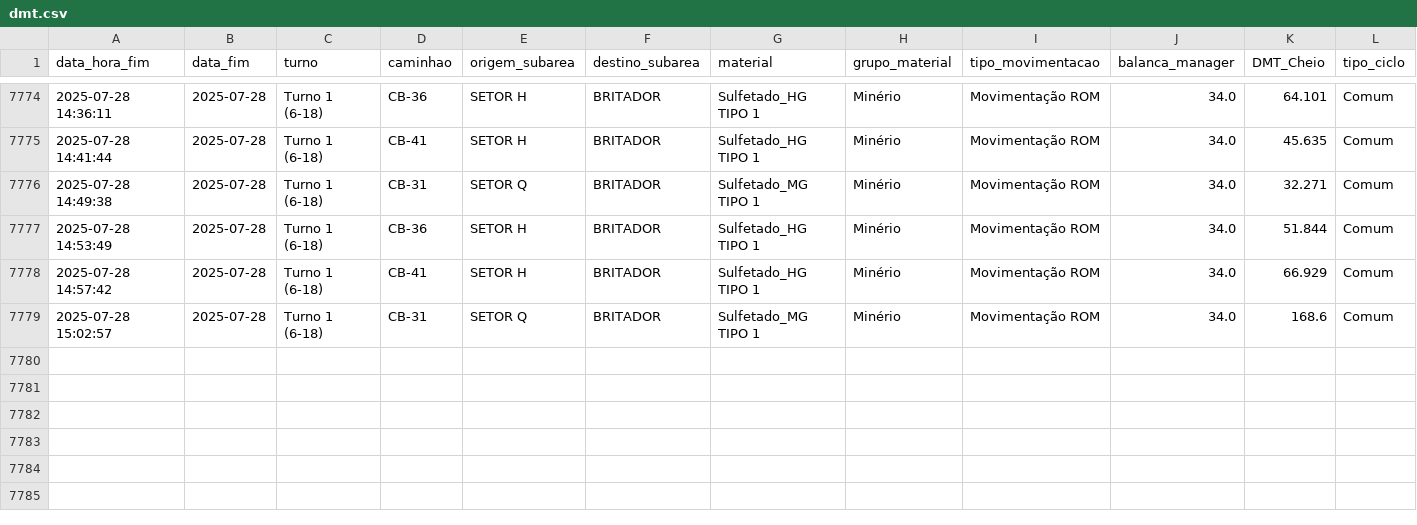
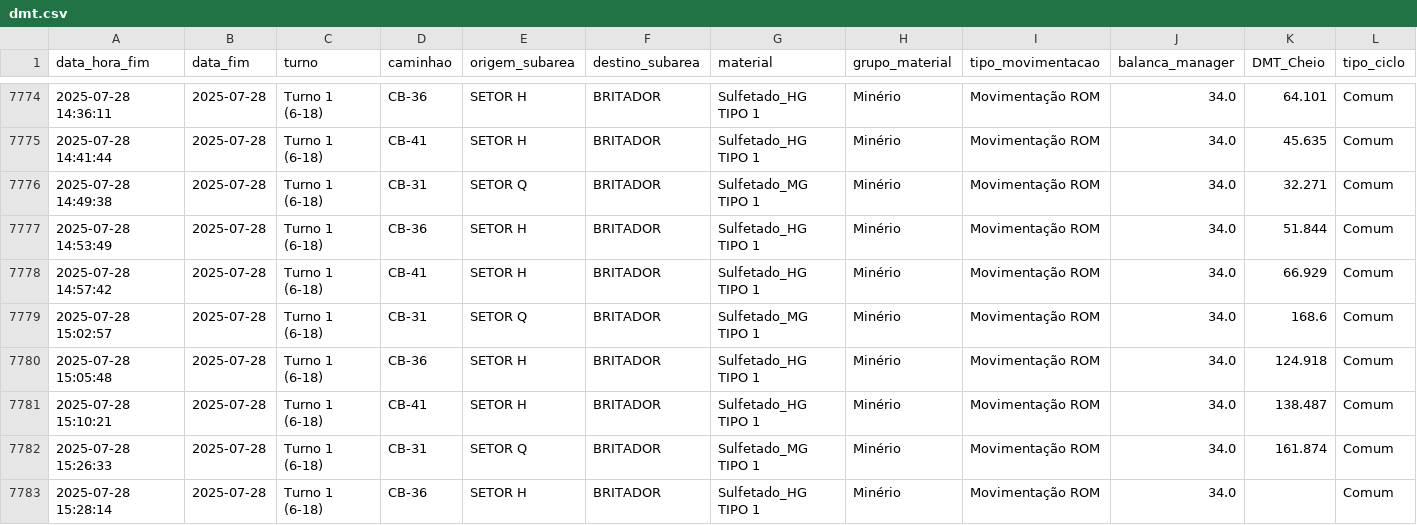
Before and after one commit to eduardosoros/app_controle_dmt, a CSV file: dados/dmt.csv, drawn as a sheet; only a part is shown, gaps mark what is left out; the diff names each change by its address in the sheet, - before the commit and + after, or states it on an @@ line.

Commit message:
Atualização automática via DSN de Usuário

```diff
--- a/dados/dmt.csv
+++ b/dados/dmt.csv
+row 7780: 2025-07-28 15:05:48 | 2025-07-28 | Turno 1 (6-18) | CB-36 | SETOR H | BRITADOR | Sulfetado_HG TIPO 1 | Minério | Movimentação ROM | 34.0 | 124.918 | Comum
+row 7781: 2025-07-28 15:10:21 | 2025-07-28 | Turno 1 (6-18) | CB-41 | SETOR H | BRITADOR | Sulfetado_HG TIPO 1 | Minério | Movimentação ROM | 34.0 | 138.487 | Comum
+row 7782: 2025-07-28 15:26:33 | 2025-07-28 | Turno 1 (6-18) | CB-31 | SETOR Q | BRITADOR | Sulfetado_MG TIPO 1 | Minério | Movimentação ROM | 34.0 | 161.874 | Comum
+row 7783: 2025-07-28 15:28:14 | 2025-07-28 | Turno 1 (6-18) | CB-36 | SETOR H | BRITADOR | Sulfetado_HG TIPO 1 | Minério | Movimentação ROM | 34.0 |  | Comum
```
